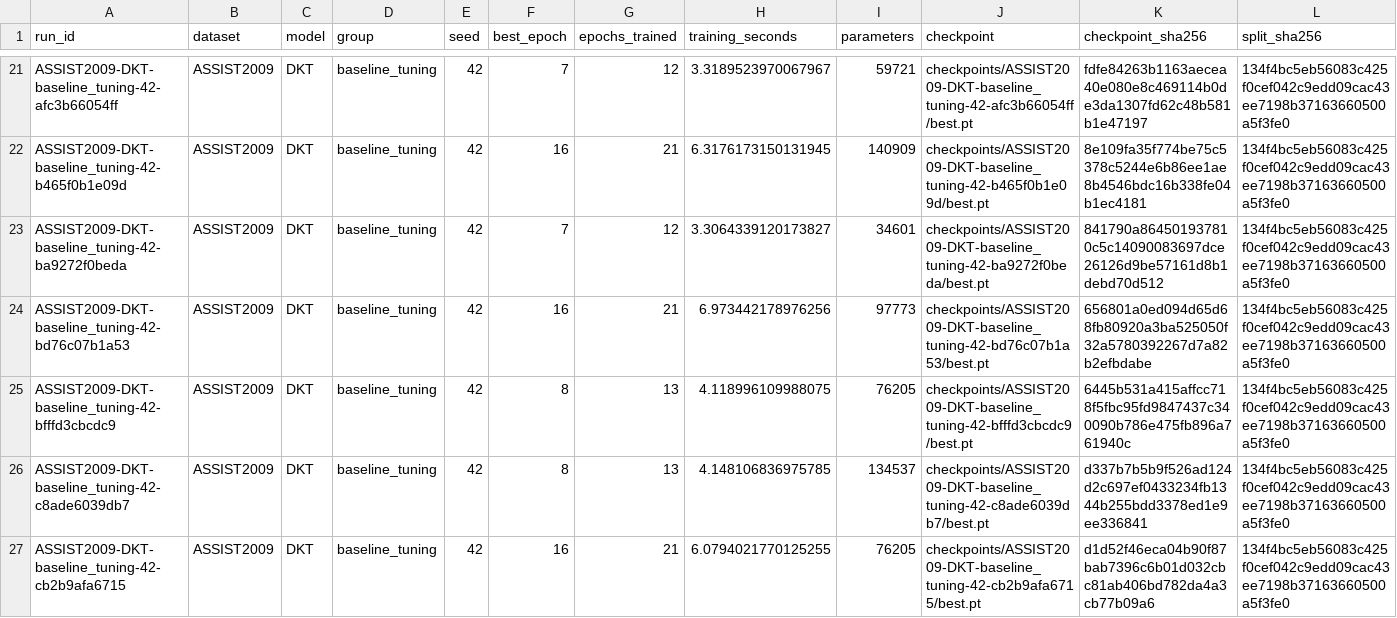
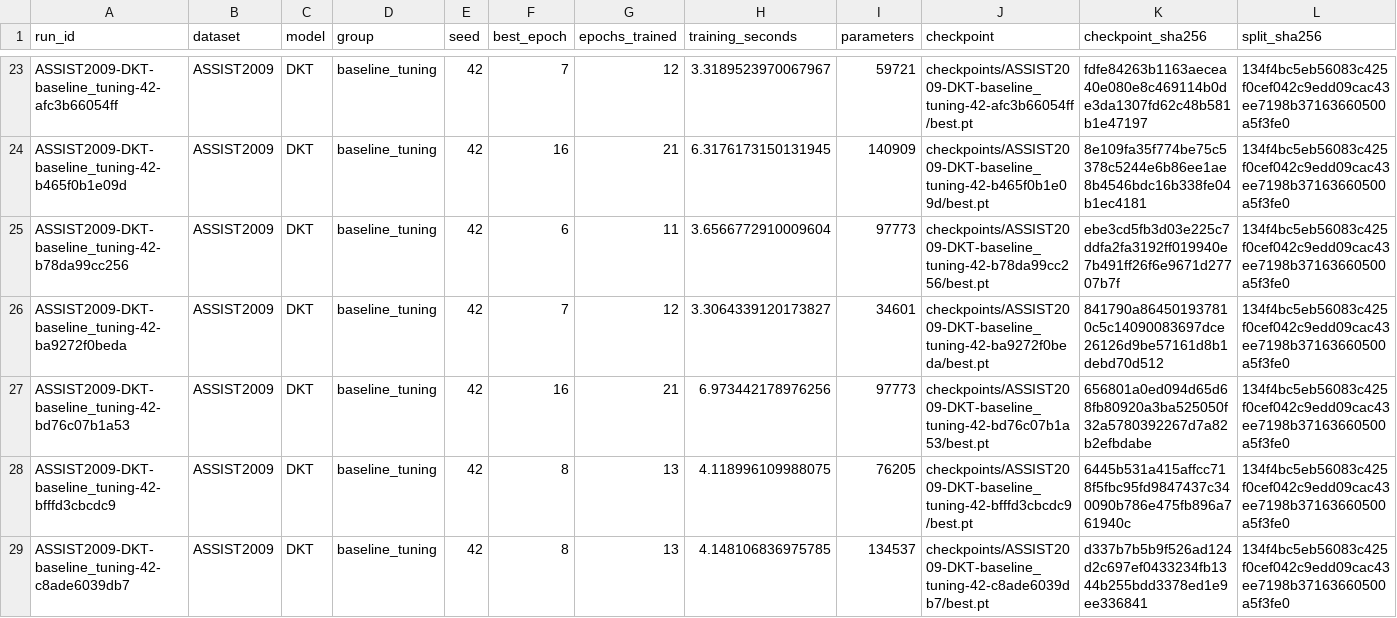
Before and after one commit to Tanishgupta28/LightSAKT2, a CSV file: results/tables/all_verified_runs.csv, drawn as a sheet; only a part is shown, gaps mark what is left out; the shorter side is filled out with more unchanged rows; rows hold the shown columns only; the diff covers the shown part only; the diff names each change by its address in the sheet, - before the commit and + after, or states it on an @@ line.

Commit message:
Preserve verified experiment progress and status

```diff
--- a/results/tables/all_verified_runs.csv
+++ b/results/tables/all_verified_runs.csv
+row 25: ASSIST2009-DKT-baseline_tuning-42-b78da99cc256 | ASSIST2009 | DKT | baseline_tuning | 42 | 6 | 11 | 3.6566772910009604 | 97773 | checkpoints/ASSIST2009-DKT-baseline_tuning-42-b78da99cc256/best.pt | ebe3cd5fb3d03e225c7ddfa2fa3192ff019940e7b491ff26f6e9671d27707b7f | 134f4bc5eb56083c425f0cef042c9edd09cac43ee7198b37163660500a5f3fe0
```
Also changed, not shown: 3 added rows elsewhere in this file, results/tables/computational_budgets.csv, 38 other files.
